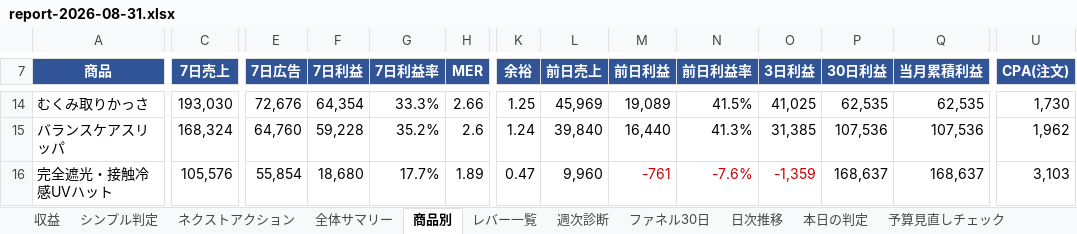
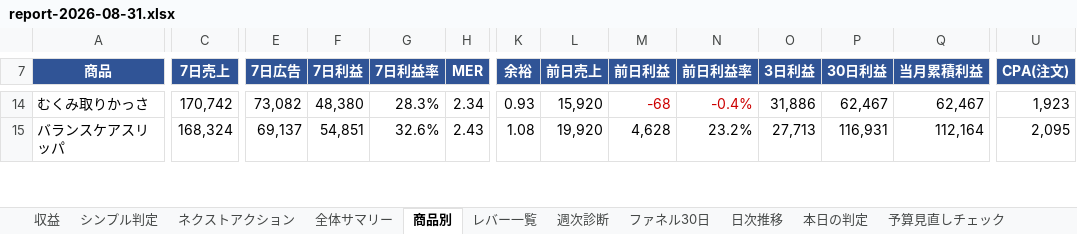
Before and after one commit to finracofficial-cmd/LOOana, an Excel workbook: data/reports/report-2026-08-31.xlsx, sheet 商品別, drawn as a sheet; only a part is shown, gaps mark what is left out; values as stored, in another font and other column widths than the file's, no borders; removed rows and columns are numbered as before the commit, all else as after; rows hold the shown columns only; the diff covers the shown part only; the diff names each change by its address in the sheet, - before the commit and + after, or states it on an @@ line.

```diff
--- a/data/reports/report-2026-08-31.xlsx (sheet 商品別)
+++ b/data/reports/report-2026-08-31.xlsx (sheet 商品別)
-C14 (7日売上): 193,030
+C14 (7日売上): 170,742
-E14 (7日広告): 72,676
+E14 (7日広告): 73,082
-F14 (7日利益): 64,354
+F14 (7日利益): 48,380
-G14 (7日利益率): 33.3%
+G14 (7日利益率): 28.3%
-H14 (MER): 2.66
+H14 (MER): 2.34
-K14 (余裕): 1.25
+K14 (余裕): 0.93
-L14 (前日売上): 45,969
+L14 (前日売上): 15,920
-M14:N14 text colour: black
+M14:N14 text colour: #CC0000
-M14 (前日利益): 19,089
+M14 (前日利益): -68
-N14 (前日利益率): 41.5%
+N14 (前日利益率): -0.4%
-O14 (3日利益): 41,025
+O14 (3日利益): 31,886
-P14 (30日利益): 62,535
+P14 (30日利益): 62,467
-Q14 (当月累積利益): 62,535
+Q14 (当月累積利益): 62,467
-U14 (CPA(注文)): 1,730
+U14 (CPA(注文)): 1,923
-E15 (7日広告): 64,760
+E15 (7日広告): 69,137
-F15 (7日利益): 59,228
+F15 (7日利益): 54,851
-G15 (7日利益率): 35.2%
+G15 (7日利益率): 32.6%
-H15 (MER): 2.6
+H15 (MER): 2.43
-K15 (余裕): 1.24
+K15 (余裕): 1.08
-L15 (前日売上): 39,840
+L15 (前日売上): 19,920
-M15 (前日利益): 16,440
+M15 (前日利益): 4,628
-N15 (前日利益率): 41.3%
+N15 (前日利益率): 23.2%
-O15 (3日利益): 31,385
+O15 (3日利益): 27,713
-P15 (30日利益): 107,536
+P15 (30日利益): 116,931
-Q15 (当月累積利益): 107,536
+Q15 (当月累積利益): 112,164
-U15 (CPA(注文)): 1,962
+U15 (CPA(注文)): 2,095
-row 16: 完全遮光・接触冷感UVハット | 105,576 | 55,854 | 18,680 | 17.7% | 1.89 | 0.47 | 9,960 | -761 | -7.6% | -1,359 | 168,637 | 168,637 | 3,103
```
Also changed, not shown: 3 added rows, 2 removed rows, 220 edited cells and cell formats elsewhere in this sheet, sheet ファネル30日, sheet レバー一覧, sheet シンプル判定, sheet 予算見直しチェック, sheet 全体サマリー, sheet 収益, 3 more sheets, other sheet tabs, 5 other files.
